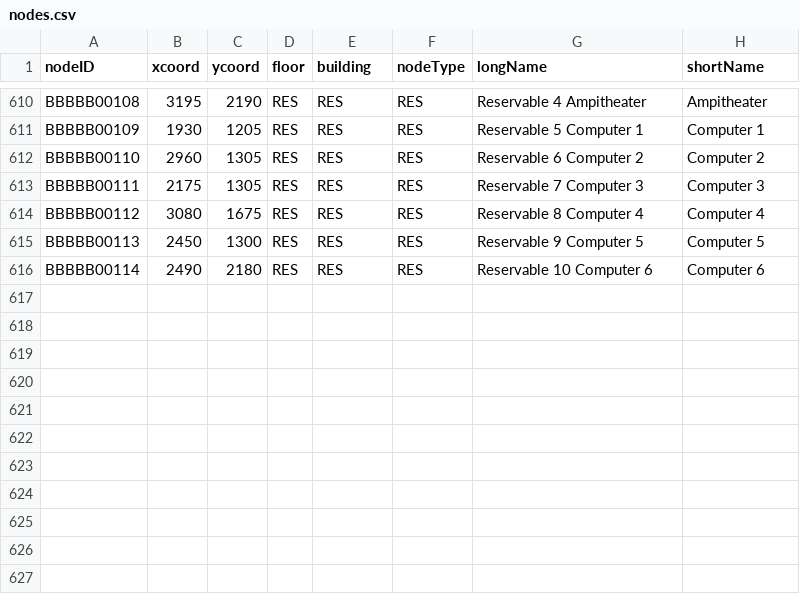
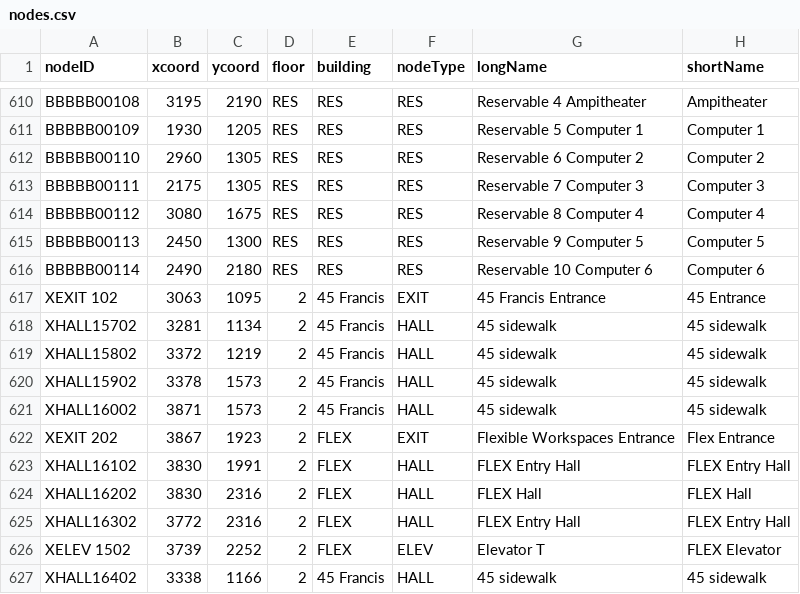
Before and after one commit to softeng-teamn/Hospital-Navigation, a CSV file: src/main/resources/csv/nodes.csv, drawn as a sheet; only a part is shown, gaps mark what is left out; the diff names each change by its address in the sheet, - before the commit and + after, or states it on an @@ line.

```diff
--- a/src/main/resources/csv/nodes.csv
+++ b/src/main/resources/csv/nodes.csv
+row 617: XEXIT 102 | 3063 | 1095 | 2 | 45 Francis | EXIT | 45 Francis Entrance | 45 Entrance
+row 618: XHALL15702 | 3281 | 1134 | 2 | 45 Francis | HALL | 45 sidewalk | 45 sidewalk
+row 619: XHALL15802 | 3372 | 1219 | 2 | 45 Francis | HALL | 45 sidewalk | 45 sidewalk
+row 620: XHALL15902 | 3378 | 1573 | 2 | 45 Francis | HALL | 45 sidewalk | 45 sidewalk
+row 621: XHALL16002 | 3871 | 1573 | 2 | 45 Francis | HALL | 45 sidewalk | 45 sidewalk
+row 622: XEXIT 202 | 3867 | 1923 | 2 | FLEX | EXIT | Flexible Workspaces Entrance | Flex Entrance
+row 623: XHALL16102 | 3830 | 1991 | 2 | FLEX | HALL | FLEX Entry Hall | FLEX Entry Hall
+row 624: XHALL16202 | 3830 | 2316 | 2 | FLEX | HALL | FLEX Hall | FLEX Hall
+row 625: XHALL16302 | 3772 | 2316 | 2 | FLEX | HALL | FLEX Entry Hall | FLEX Entry Hall
+row 626: XELEV 1502 | 3739 | 2252 | 2 | FLEX | ELEV | Elevator T | FLEX Elevator
+row 627: XHALL16402 | 3338 | 1166 | 2 | 45 Francis | HALL | 45 sidewalk | 45 sidewalk
```
Also changed, not shown: src/main/resources/csv/edges.csv, 1 other file.
